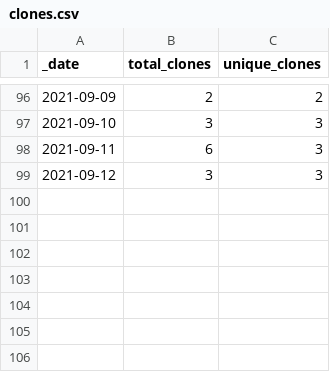
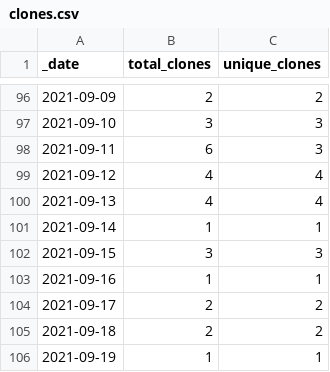
Before and after one commit to 0m4r/MMM-SoccerLiveScore, a CSV file: traffic/clones.csv, drawn as a sheet; only a part is shown, gaps mark what is left out.

Commit message:
GitHub traffic

```diff
--- a/traffic/clones.csv
+++ b/traffic/clones.csv
@@ -98,2 +98,9 @@ _date,total_clones,unique_clones
 2021-09-11,6,3
-2021-09-12,3,3
+2021-09-12,4,4
+2021-09-13,4,4
+2021-09-14,1,1
+2021-09-15,3,3
+2021-09-16,1,1
+2021-09-17,2,2
+2021-09-18,2,2
+2021-09-19,1,1
```
Also changed, not shown: traffic/views.csv, 1 other file.
